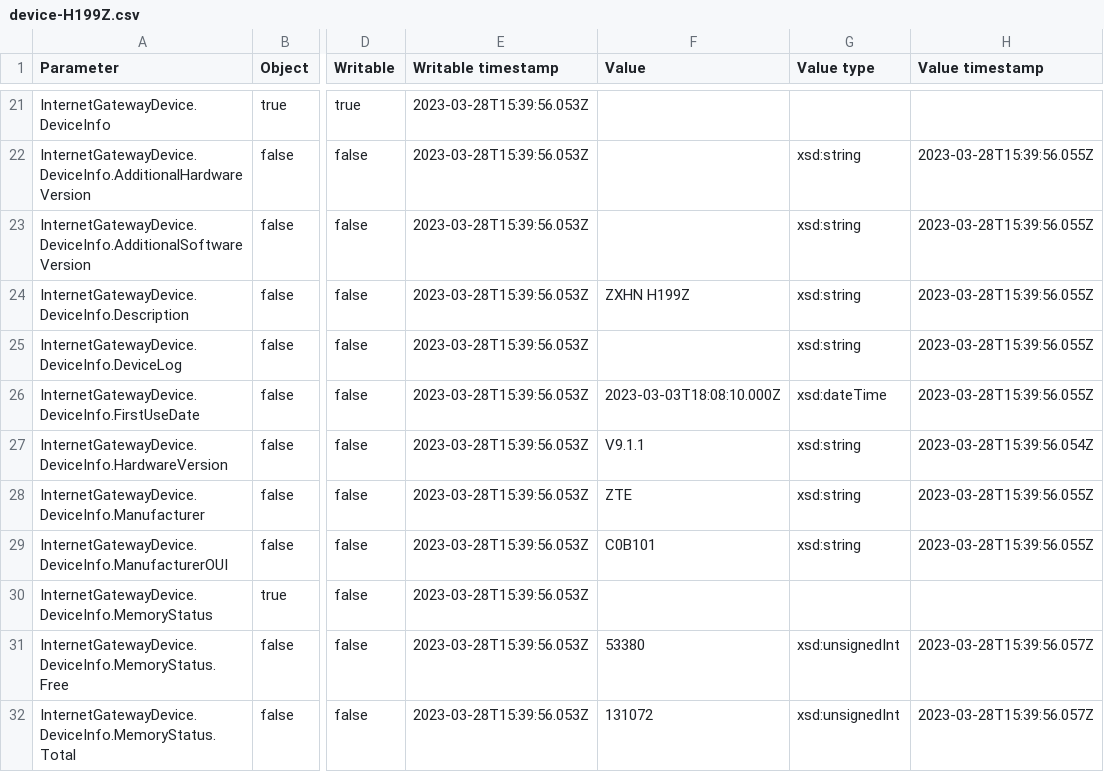
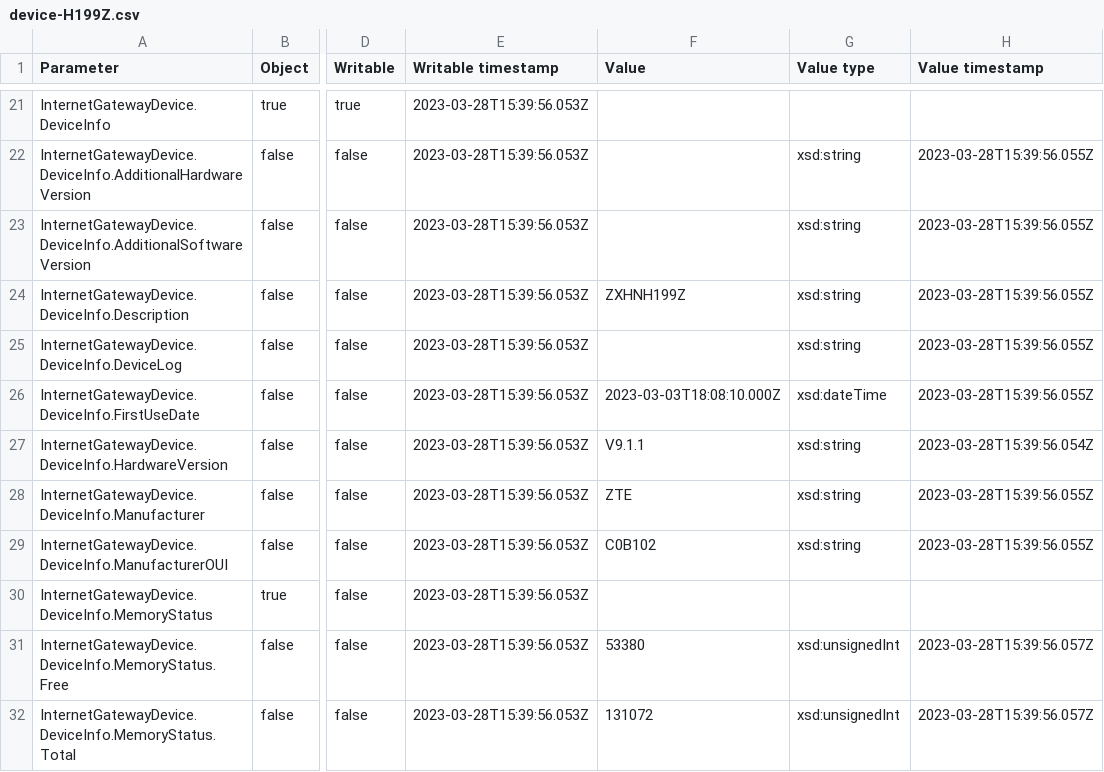
Before and after one commit to anlix-io/genieacs-sim, a CSV file: models/device-H199Z.csv, drawn as a sheet; only a part is shown, gaps mark what is left out; the diff covers the shown part only; the diff names each change by its address in the sheet, - before the commit and + after, or states it on an @@ line.

Commit message:
I guess it fixes the fictional H199Z model ?

```diff
--- a/models/device-H199Z.csv
+++ b/models/device-H199Z.csv
-F24 (Value): ZXHN H199Z
+F24 (Value): ZXHNH199Z
-F29 (Value): C0B101
+F29 (Value): C0B102
```
Also changed, not shown: 8 edited cells elsewhere in this file.
